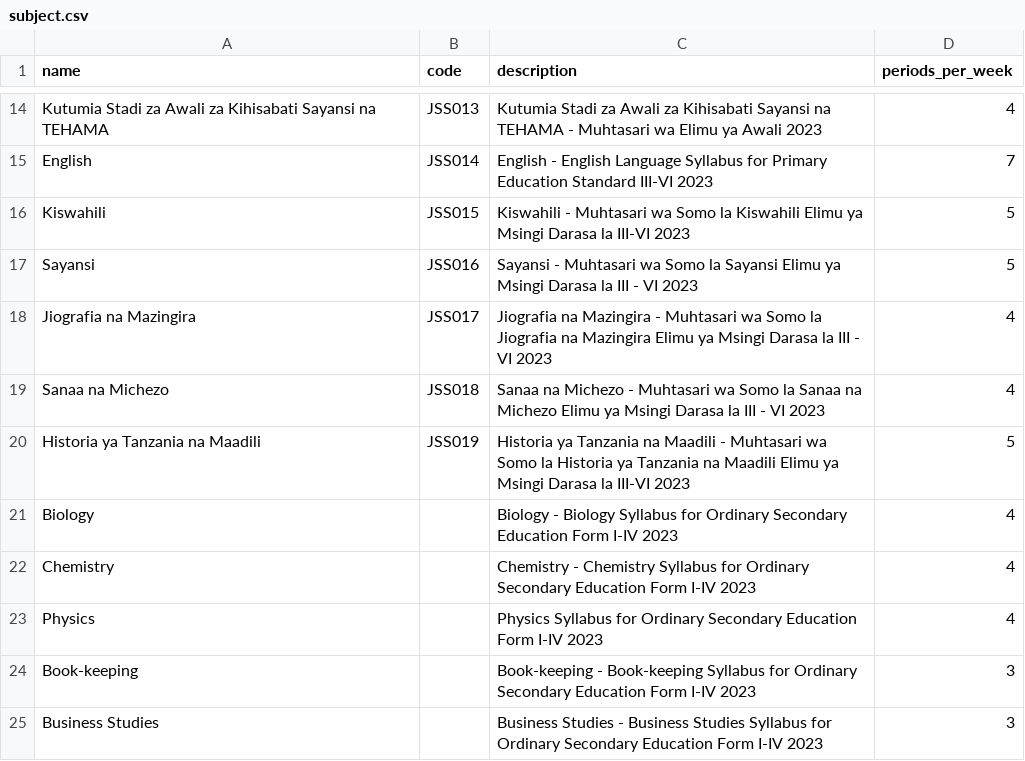
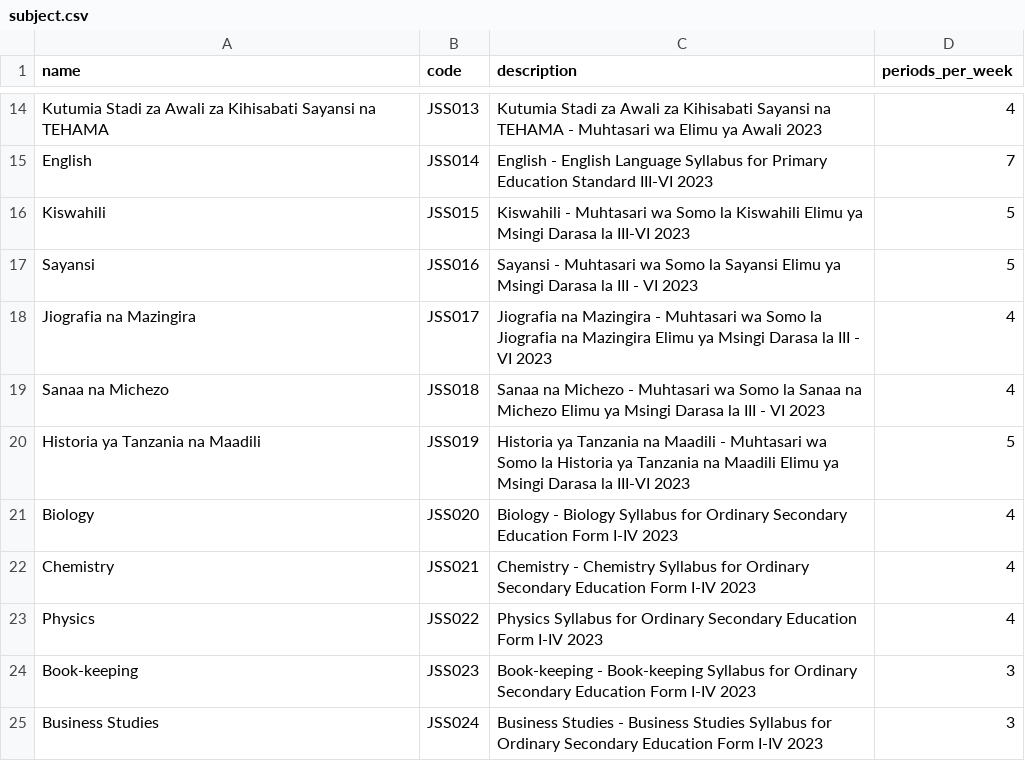
Before and after one commit to Ryobalj/jamiikazini-pro, a CSV file: syllabus/csv/subject.csv, drawn as a sheet; only a part is shown, gaps mark what is left out.

```diff
--- a/syllabus/csv/subject.csv
+++ b/syllabus/csv/subject.csv
@@ -20,6 +20,6 @@ Sanaa na Michezo,JSS018,Sanaa na Michezo - Muhtasari wa Somo la Sanaa na Michezo
 Historia ya Tanzania na Maadili,JSS019,Historia ya Tanzania na Maadili - Muhtasari wa Somo la Historia ya Tanzania na Maadili Elimu ya Msingi Darasa la III-VI 2023,5
-Biology,,Biology - Biology Syllabus for Ordinary Secondary Education Form I-IV 2023,4
-Chemistry,,Chemistry - Chemistry Syllabus for Ordinary Secondary Education Form I-IV 2023,4
-Physics,,Physics Syllabus for Ordinary Secondary Education Form I-IV 2023,4
-Book-keeping,,Book-keeping - Book-keeping Syllabus for Ordinary Secondary Education Form I-IV 2023,3
-Business Studies,,Business Studies - Business Studies Syllabus for Ordinary Secondary Education Form I-IV 2023,3
+Biology,JSS020,Biology - Biology Syllabus for Ordinary Secondary Education Form I-IV 2023,4
+Chemistry,JSS021,Chemistry - Chemistry Syllabus for Ordinary Secondary Education Form I-IV 2023,4
+Physics,JSS022,Physics Syllabus for Ordinary Secondary Education Form I-IV 2023,4
+Book-keeping,JSS023,Book-keeping - Book-keeping Syllabus for Ordinary Secondary Education Form I-IV 2023,3
+Business Studies,JSS024,Business Studies - Business Studies Syllabus for Ordinary Secondary Education Form I-IV 2023,3
```
Also changed, not shown: syllabus/csv/main_competence.csv, syllabus/csv/specific_competence.csv, 4 other files.
